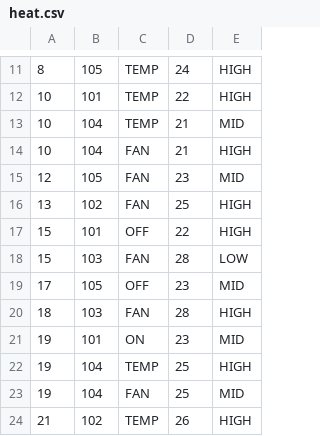
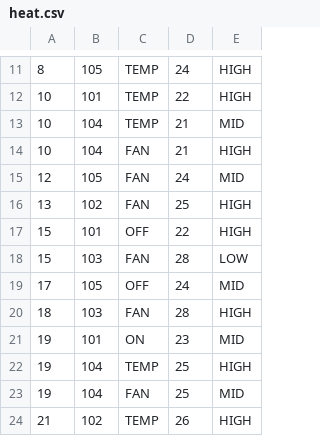
Before and after one commit to jinmou666/hotel_system, a CSV file: heat.csv, drawn as a sheet; only a part is shown, gaps mark what is left out.

Commit message:
push heat

```diff
--- a/heat.csv
+++ b/heat.csv
@@ -14,3 +14,3 @@
 10,104,FAN,21,HIGH
-12,105,FAN,23,MID
+12,105,FAN,24,MID
 13,102,FAN,25,HIGH
@@ -18,3 +18,3 @@
 15,103,FAN,28,LOW
-17,105,OFF,23,MID
+17,105,OFF,24,MID
 18,103,FAN,28,HIGH
```
